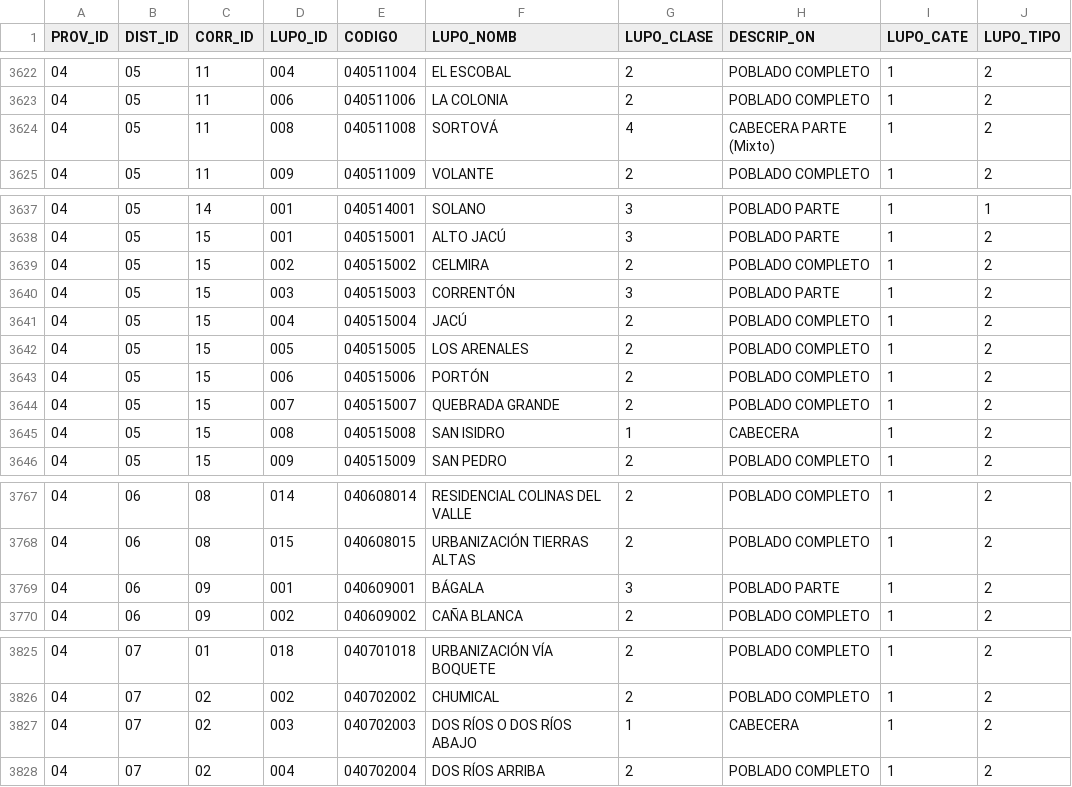
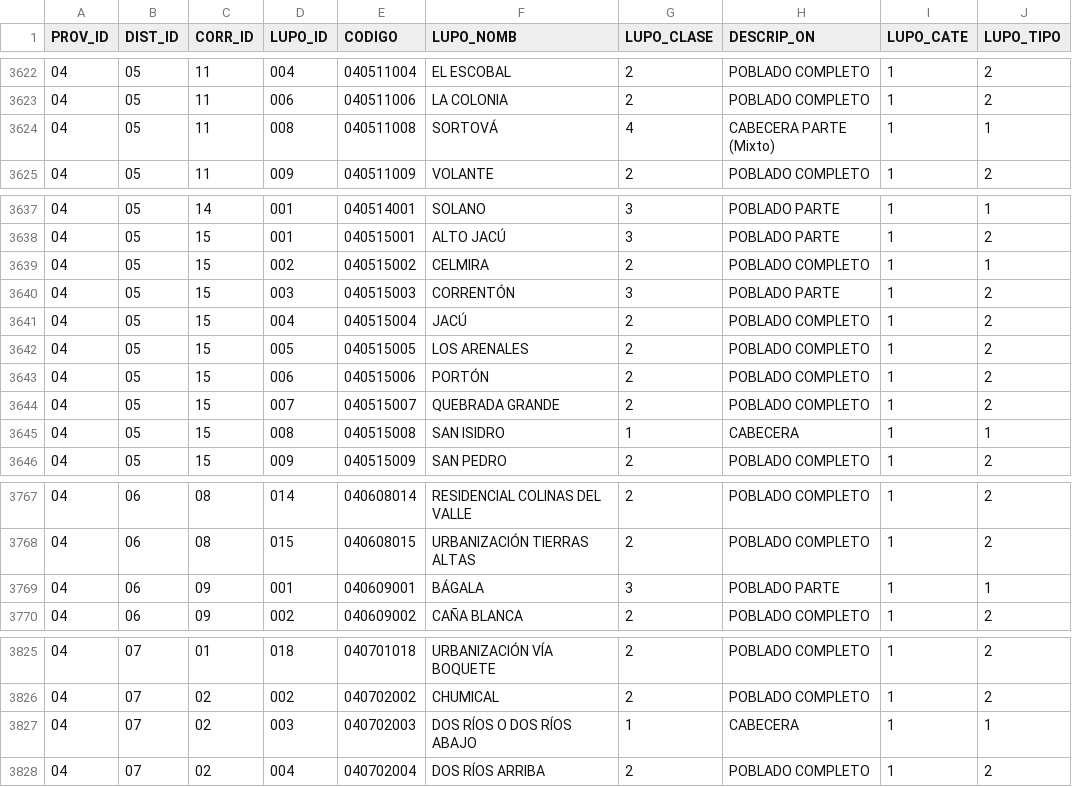
Before and after one commit to viquezr-dev/panama_territorio, a CSV file: data/poblados.csv, drawn as a sheet; only a part is shown, gaps mark what is left out; the diff covers the shown part only.

```diff
--- a/data/poblados.csv
+++ b/data/poblados.csv
@@ -3623,3 +3623,3 @@ PROV_ID,DIST_ID,CORR_ID,LUPO_ID,CODIGO,LUPO_NOMB,LUPO_CLASE,DESCRIP_ON,LUPO_CATE
 04,05,11,006,040511006,LA COLONIA,2,POBLADO COMPLETO,1,2
-04,05,11,008,040511008,SORTOVÁ,4,CABECERA PARTE (Mixto),1,2
+04,05,11,008,040511008,SORTOVÁ,4,CABECERA PARTE (Mixto),1,1
 04,05,11,009,040511009,VOLANTE,2,POBLADO COMPLETO,1,2
@@ -3638,3 +3638,3 @@ PROV_ID,DIST_ID,CORR_ID,LUPO_ID,CODIGO,LUPO_NOMB,LUPO_CLASE,DESCRIP_ON,LUPO_CATE
 04,05,15,001,040515001,ALTO JACÚ,3,POBLADO PARTE,1,2
-04,05,15,002,040515002,CELMIRA,2,POBLADO COMPLETO,1,2
+04,05,15,002,040515002,CELMIRA,2,POBLADO COMPLETO,1,1
 04,05,15,003,040515003,CORRENTÓN,3,POBLADO PARTE,1,2
@@ -3644,3 +3644,3 @@ PROV_ID,DIST_ID,CORR_ID,LUPO_ID,CODIGO,LUPO_NOMB,LUPO_CLASE,DESCRIP_ON,LUPO_CATE
 04,05,15,007,040515007,QUEBRADA GRANDE,2,POBLADO COMPLETO,1,2
-04,05,15,008,040515008,SAN ISIDRO,1,CABECERA,1,2
+04,05,15,008,040515008,SAN ISIDRO,1,CABECERA,1,1
 04,05,15,009,040515009,SAN PEDRO,2,POBLADO COMPLETO,1,2
@@ -3768,3 +3768,3 @@ PROV_ID,DIST_ID,CORR_ID,LUPO_ID,CODIGO,LUPO_NOMB,LUPO_CLASE,DESCRIP_ON,LUPO_CATE
 04,06,08,015,040608015,URBANIZACIÓN TIERRAS ALTAS,2,POBLADO COMPLETO,1,2
-04,06,09,001,040609001,BÁGALA,3,POBLADO PARTE,1,2
+04,06,09,001,040609001,BÁGALA,3,POBLADO PARTE,1,1
 04,06,09,002,040609002,CAÑA BLANCA,2,POBLADO COMPLETO,1,2
@@ -3826,3 +3826,3 @@ PROV_ID,DIST_ID,CORR_ID,LUPO_ID,CODIGO,LUPO_NOMB,LUPO_CLASE,DESCRIP_ON,LUPO_CATE
 04,07,02,002,040702002,CHUMICAL,2,POBLADO COMPLETO,1,2
-04,07,02,003,040702003,DOS RÍOS O DOS RÍOS ABAJO,1,CABECERA,1,2
+04,07,02,003,040702003,DOS RÍOS O DOS RÍOS ABAJO,1,CABECERA,1,1
 04,07,02,004,040702004,DOS RÍOS ARRIBA,2,POBLADO COMPLETO,1,2
```
Also changed, not shown: 17 edited cells elsewhere in this file.
